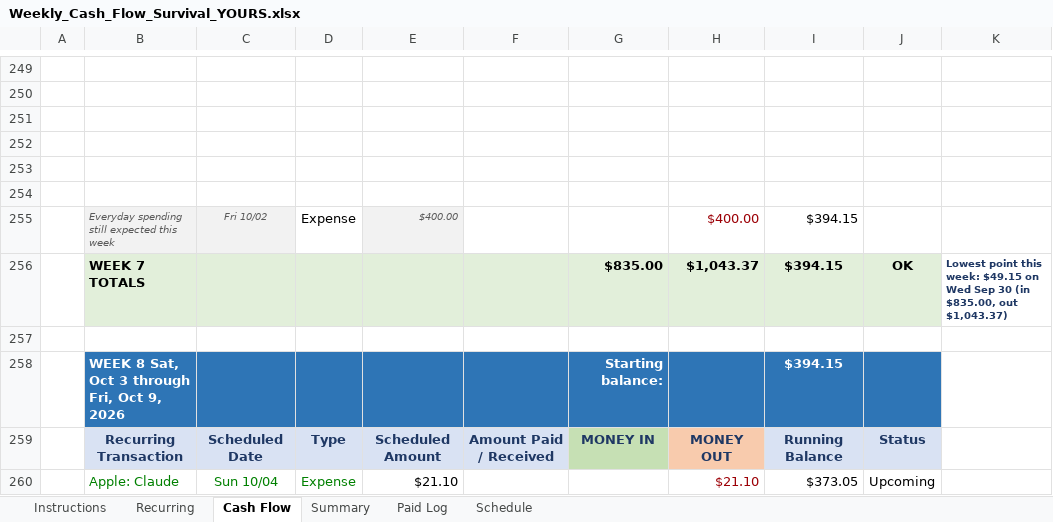
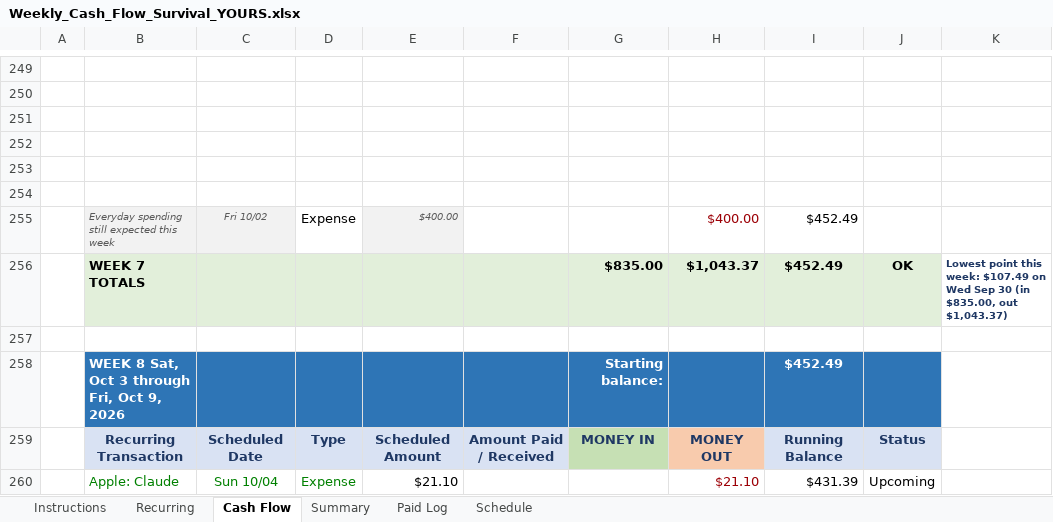
Before and after one commit to NBiryukov25/Budget, an Excel workbook: Weekly_Cash_Flow_Survival_YOURS.xlsx, sheet Cash Flow, drawn as a sheet; only a part is shown, gaps mark what is left out; values as stored, in another font and other column widths than the file's, no borders; conditional formats not drawn; the diff covers the shown part only; the diff names each change by its address in the sheet, - before the commit and + after, or states it on an @@ line.

```diff
--- a/Weekly_Cash_Flow_Survival_YOURS.xlsx (sheet Cash Flow)
+++ b/Weekly_Cash_Flow_Survival_YOURS.xlsx (sheet Cash Flow)
-I255:I256: $394.15
+I255:I256: $452.49
-K256: …this week: $49.15 on Wed…
+K256: …this week: $107.49 on Wed…
-I258: $394.15
+I258: $452.49
-I260: $373.05
+I260: $431.39
```
Also changed, not shown: 4 added rows, 4 removed rows, 119 edited cells and cell formats elsewhere in this sheet, sheet Summary, sheet Paid Log, formulas that keep their value, hidden cells.
